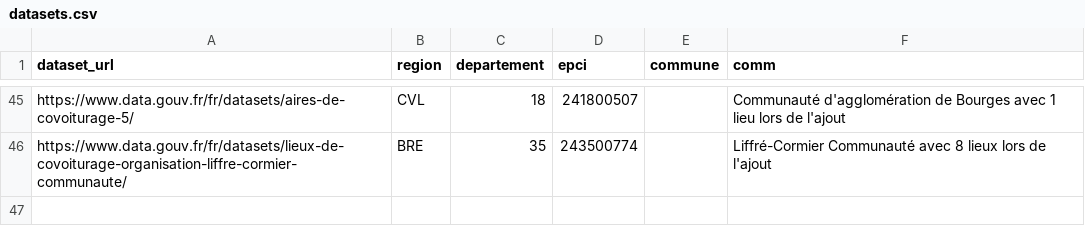
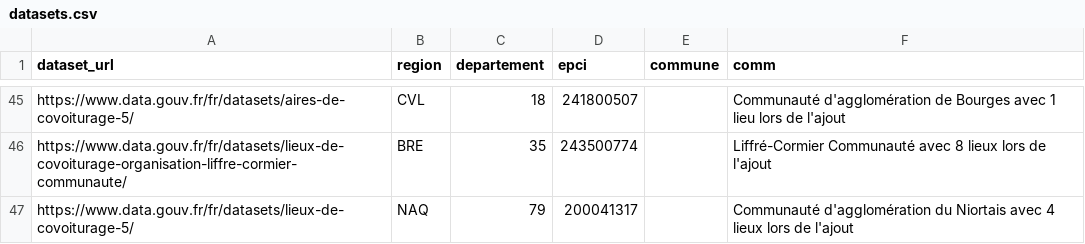
Before and after one commit to etalab/transport-base-nationale-covoiturage, a CSV file: datasets.csv, drawn as a sheet; only a part is shown, gaps mark what is left out; the diff names each change by its address in the sheet, - before the commit and + after, or states it on an @@ line.

Commit message:
ajout_niortagglo (#303)
* ajout_niortagglo

* Correction URL

```diff
--- a/datasets.csv
+++ b/datasets.csv
+row 47: https://www.data.gouv.fr/fr/datasets/lieux-de-covoiturage-5/ | NAQ | 79 | 200041317 |  | Communauté d'agglomération du Niortais avec 4 lieux lors de l'ajout
```
